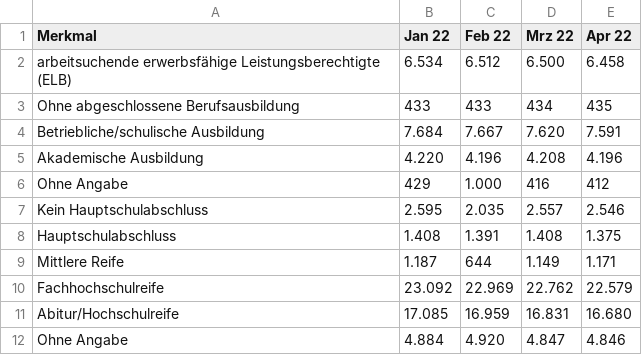
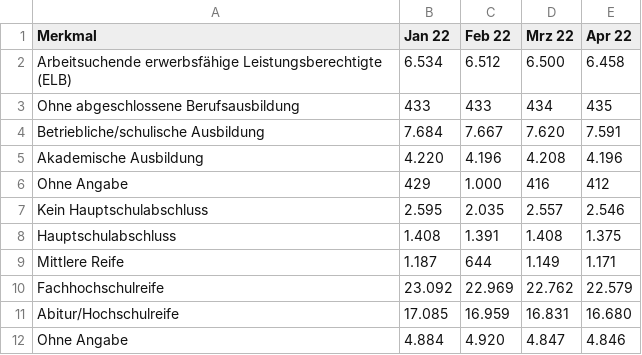
Before and after one commit to TomBoergers/WebApp, a CSV file: backend/src/main/java/com/springend/backend/Datentabellen/anzahl-der-arbeitssuchenden-in-der-stadteregion-aachen22.csv, drawn as a sheet; the diff names each change by its address in the sheet, - before the commit and + after, or states it on an @@ line.

```diff
--- a/backend/src/main/java/com/springend/backend/Datentabellen/anzahl-der-arbeitssuchenden-in-der-stadteregion-aachen22.csv
+++ b/backend/src/main/java/com/springend/backend/Datentabellen/anzahl-der-arbeitssuchenden-in-der-stadteregion-aachen22.csv
-A2 (Merkmal): arbeitsuchende erwerbsfähige Leistungsberechtigte…
+A2 (Merkmal): Arbeitsuchende erwerbsfähige Leistungsberechtigte…
```
Also changed, not shown: backend/src/main/java/com/springend/backend/Datentabellen/anzahl-der-arbeitslosen-in-der-stadteregion-aachen22.csv, 8 other files.
